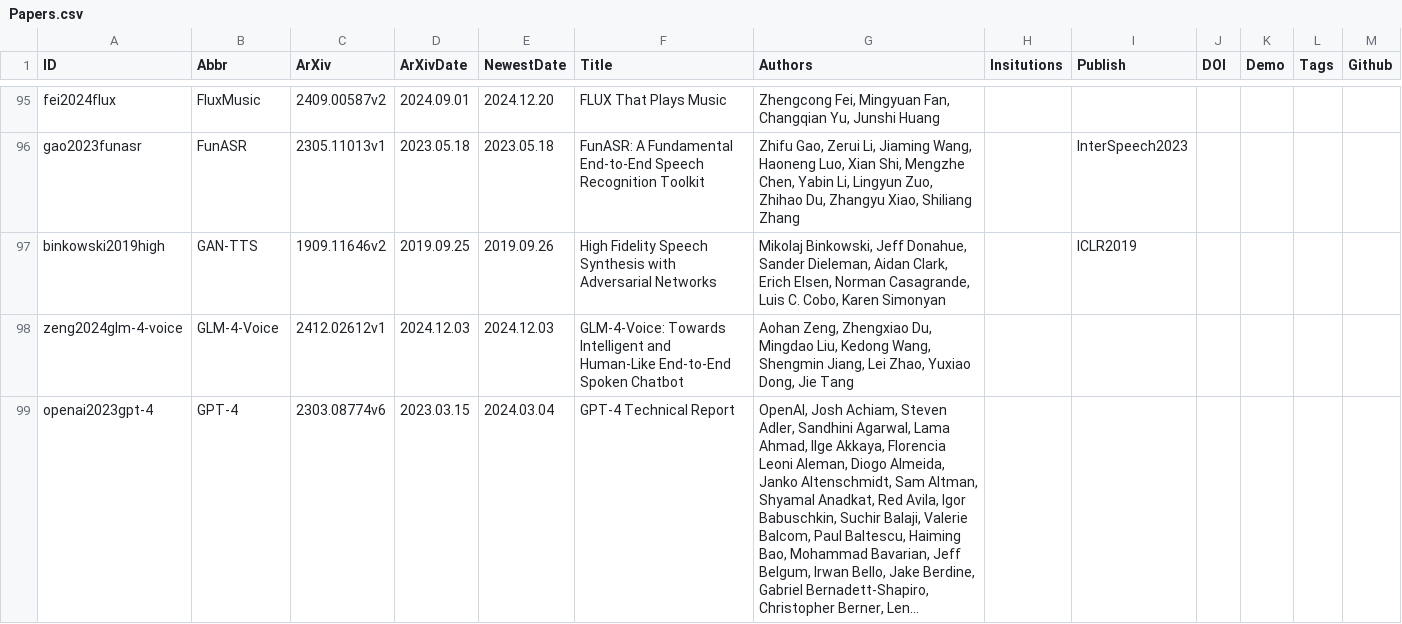
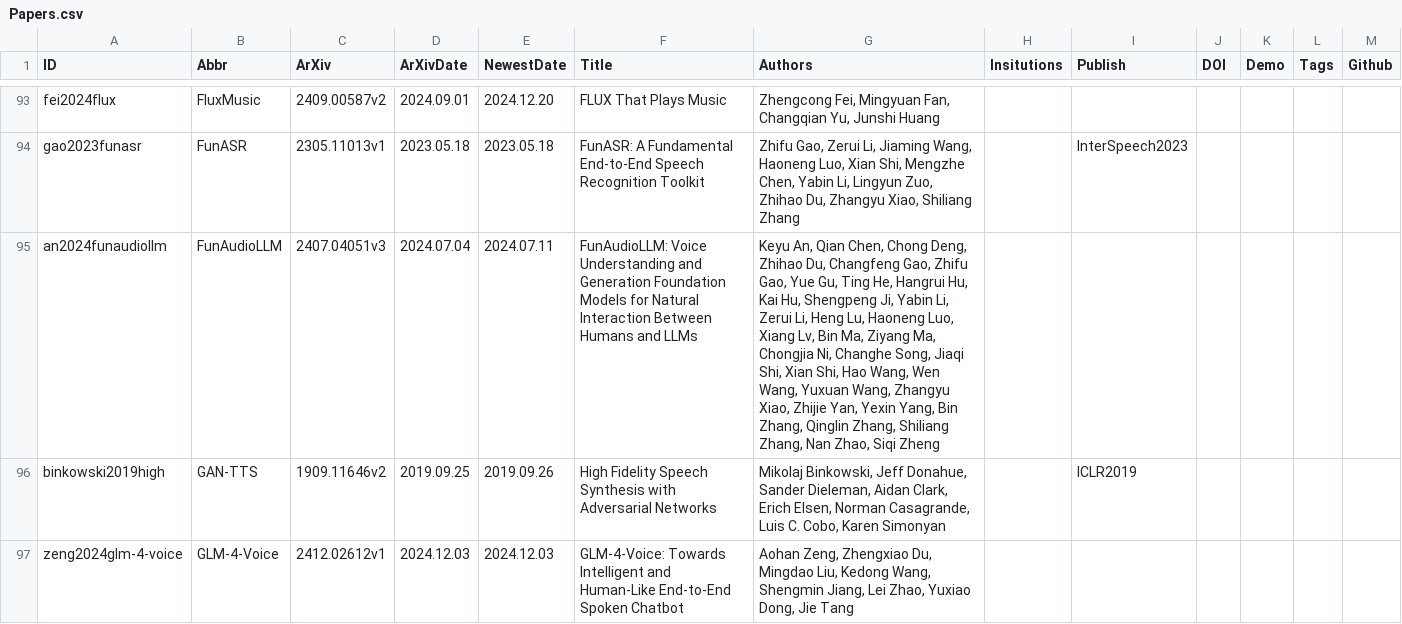
Before and after one commit to SapphireLab/Sapphire-TTS-Collection, a CSV file: Papers.csv, drawn as a sheet; only a part is shown, gaps mark what is left out; the shorter side is filled out with more unchanged rows; long unchanged cells end in …; the diff covers the shown part only.

```diff
--- a/Papers.csv
+++ b/Papers.csv
@@ -96,2 +94,3 @@ fei2024flux,FluxMusic,2409.00587v2,2024.09.01,2024.12.20,FLUX That Plays Music,"
 gao2023funasr,FunASR,2305.11013v1,2023.05.18,2023.05.18,FunASR: A Fundamental End-to-End Speech Recognition Toolkit,"Zhifu Gao, Zerui Li, Jiaming Wang, Haoneng Luo, Xian Shi, Mengzhe Chen, Yabin Li, Lingyun Zuo, Zhihao Du, Zhangyu Xiao, Shiliang Zhang",,InterSpeech2023,,,,
+an2024funaudiollm,FunAudioLLM,2407.04051v3,2024.07.04,2024.07.11,FunAudioLLM: Voice Understanding and Generation Foundation Models for Natural Interaction Between Humans and LLMs,"Keyu An, Qian Chen, Chong Deng, Zhihao Du, Changfeng Gao, Zhifu Gao, Yue Gu, Ting He, Hangrui Hu, Kai Hu, Shengpeng Ji, Yabin Li, Zerui Li, Heng Lu, Haoneng Luo, Xiang Lv, Bin Ma, Ziyang Ma, Chongjia Ni, Changhe Song, Jiaqi Shi, Xian Shi, Hao Wang, Wen Wang, Yuxuan Wang, Zhangyu Xiao, Zhijie Yan, Yexin Yang, Bin Zhang, Qinglin Zhang, Shiliang Zhang, Nan Zhao, Siqi Zheng",,,,,,
 binkowski2019high,GAN-TTS,1909.11646v2,2019.09.25,2019.09.26,High Fidelity Speech Synthesis with Adversarial Networks,"Mikolaj Binkowski, Jeff Donahue, Sander Dieleman, Aidan Clark, Erich Elsen, Norman Casagrande, Luis C. Cobo, Karen Simonyan",,ICLR2019,,,,
```
Also changed, not shown: 13 added rows, 10 removed rows and 5 edited cells elsewhere in this file.
